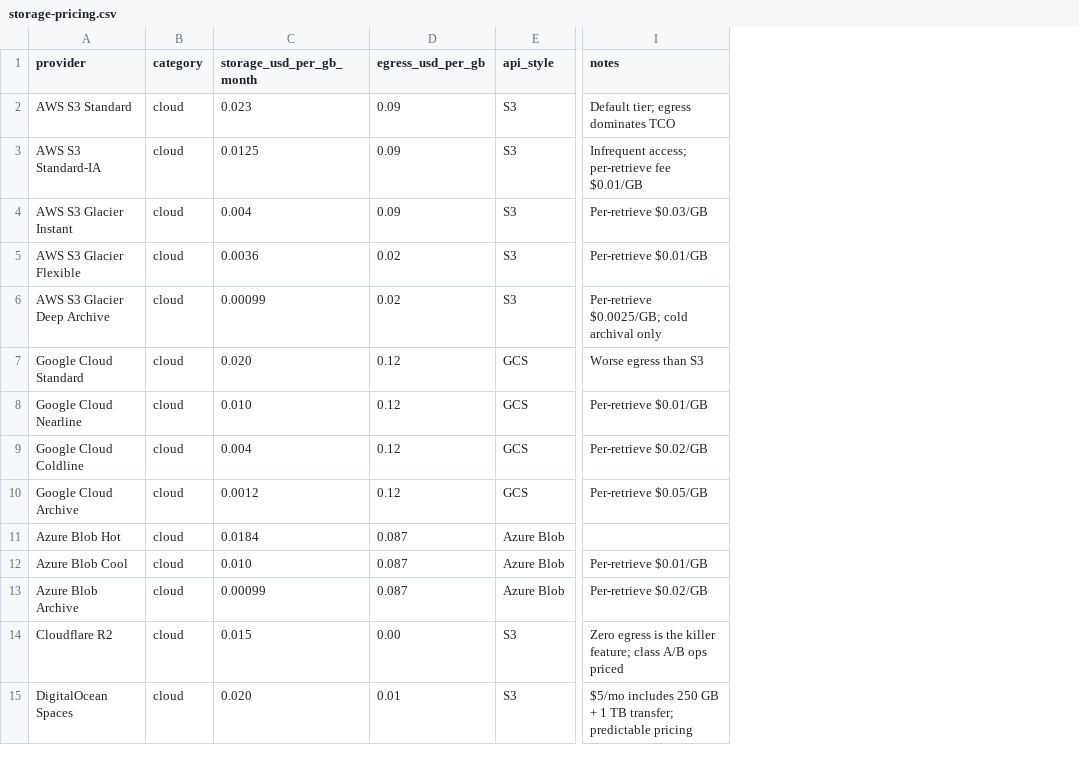
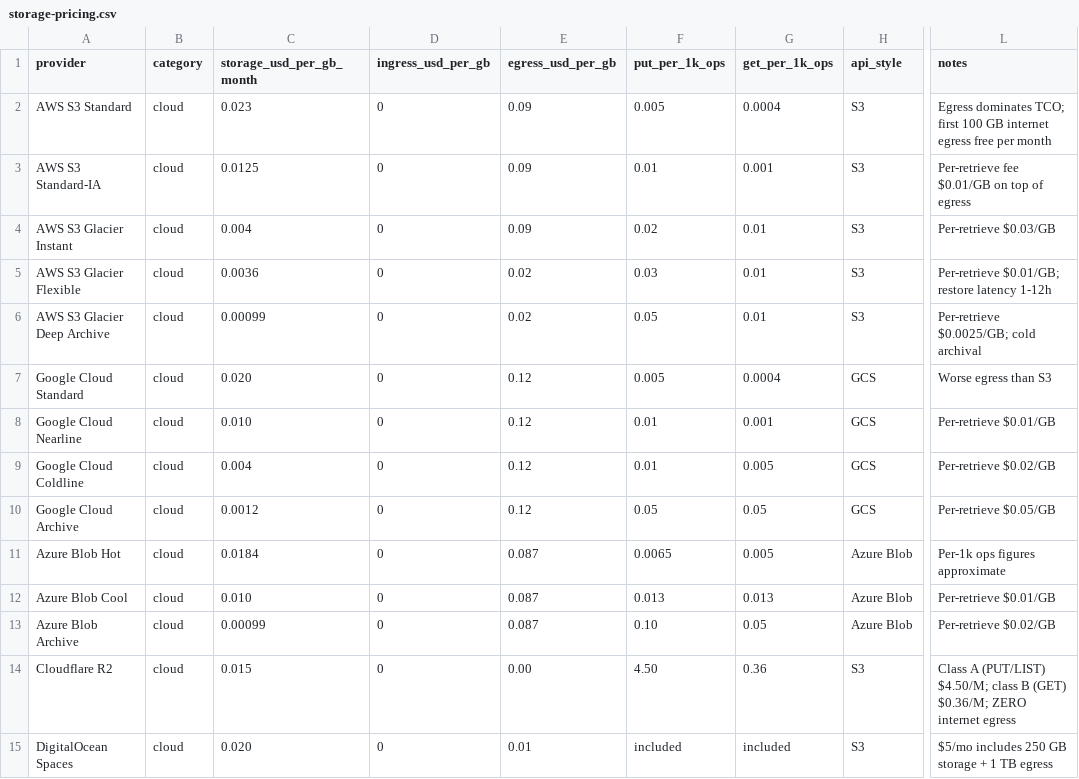
Before and after one commit to profullstack/c0mpute, a CSV file: docs/storage-pricing.csv, drawn as a sheet; only a part is shown, gaps mark what is left out; addresses are those after the commit; the diff covers the shown part only; the diff names each change by its address in the sheet, - before the commit and + after, or states it on an @@ line.

```diff
--- a/docs/storage-pricing.csv
+++ b/docs/storage-pricing.csv
+column D (ingress_usd_per_gb), rows 2-15: all 0
+column F (put_per_1k_ops), rows 2-15: 0.005 | 0.01 | 0.02 | 0.03 | 0.05 | 0.005 | 0.01 | 0.01 | 0.05 | 0.0065 | 0.013 | 0.10 | 4.50 | included
+column G (get_per_1k_ops), rows 2-15: 0.0004 | 0.001 | 0.01 | 0.01 | 0.01 | 0.0004 | 0.001 | 0.005 | 0.05 | 0.005 | 0.013 | 0.05 | 0.36 | included
-L2 (notes): Default tier; egress dominates TCO
+L2 (notes): Egress dominates TCO; first 100 GB internet egress free per month
-L3 (notes): Infrequent access; per-retrieve fee $0.01/GB
+L3 (notes): Per-retrieve fee $0.01/GB on top of egress
-L5 (notes): Per-retrieve $0.01/GB
+L5 (notes): Per-retrieve $0.01/GB; restore latency 1-12h
-L6 (notes): Per-retrieve $0.0025/GB; cold archival only
+L6 (notes): Per-retrieve $0.0025/GB; cold archival
-L11 (notes): (empty)
+L11 (notes): Per-1k ops figures approximate
-L14 (notes): Zero egress is the killer feature; class A/B ops priced
+L14 (notes): Class A (PUT/LIST) $4.50/M; class B (GET) $0.36/M; ZERO internet egress
-L15 (notes): …250 GB + 1 TB transfer; predictable pricing
+L15 (notes): …250 GB storage + 1 TB egress
```
Also changed, not shown: 1 added row and 14 edited cells elsewhere in this file, 1 other file.
